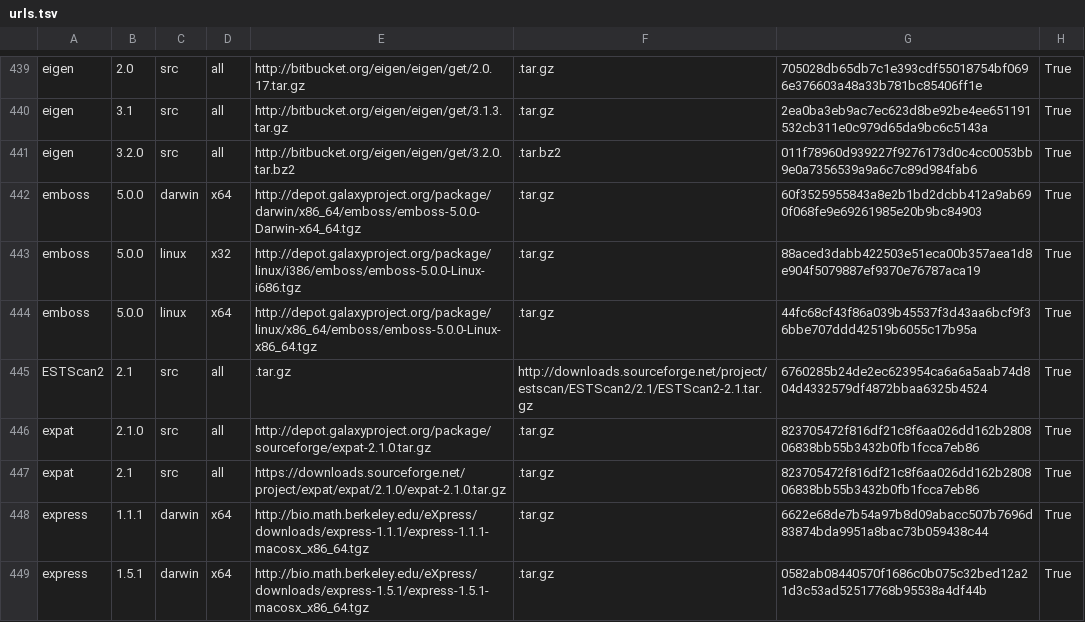
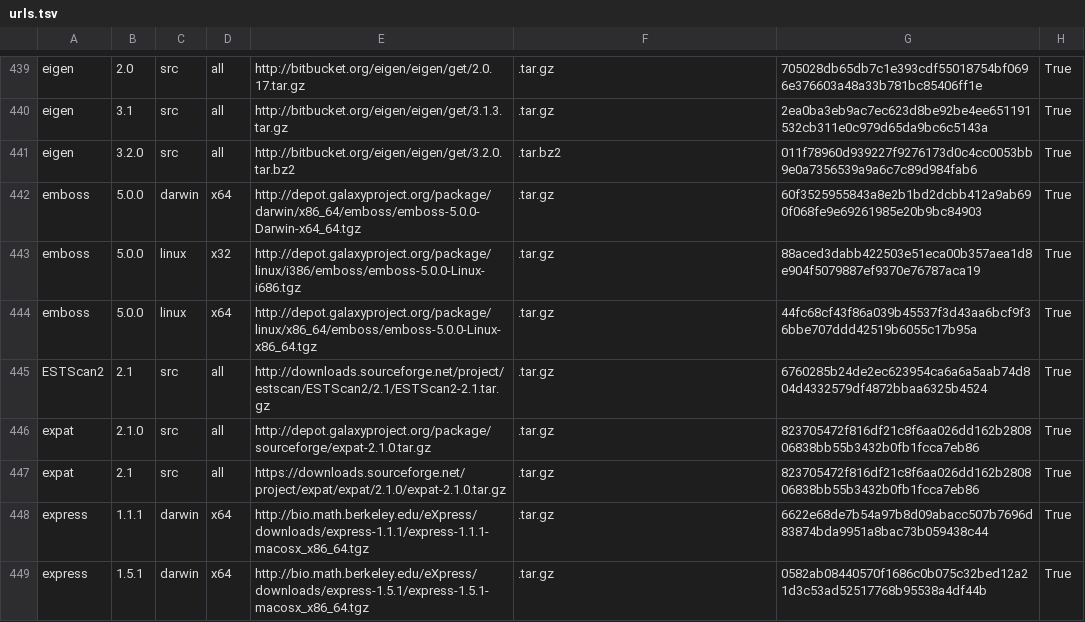
Before and after one commit to galaxyproject/cargo-port, a TSV file: urls.tsv, drawn as a sheet; only a part is shown, gaps mark what is left out.

Commit message:
fix entry

```diff
--- a/urls.tsv
+++ b/urls.tsv
@@ -444,3 +444,3 @@ emboss	5.0.0	linux	x32	http://depot.galaxyproject.org/package/linux/i386/emboss/
 emboss	5.0.0	linux	x64	http://depot.galaxyproject.org/package/linux/x86_64/emboss/emboss-5.0.0-Linux-x86_64.tgz	.tar.gz	44fc68cf43f86a039b45537f3d43aa6bcf9f36bbe707ddd42519b6055c17b95a	True
-ESTScan2	2.1	src	all	.tar.gz	http://downloads.sourceforge.net/project/estscan/ESTScan2/2.1/ESTScan2-2.1.tar.gz	6760285b24de2ec623954ca6a6a5aab74d804d4332579df4872bbaa6325b4524	True
+ESTScan2	2.1	src	all	http://downloads.sourceforge.net/project/estscan/ESTScan2/2.1/ESTScan2-2.1.tar.gz	.tar.gz	6760285b24de2ec623954ca6a6a5aab74d804d4332579df4872bbaa6325b4524	True
 expat	2.1.0	src	all	http://depot.galaxyproject.org/package/sourceforge/expat-2.1.0.tar.gz	.tar.gz	823705472f816df21c8f6aa026dd162b280806838bb55b3432b0fb1fcca7eb86	True
```
